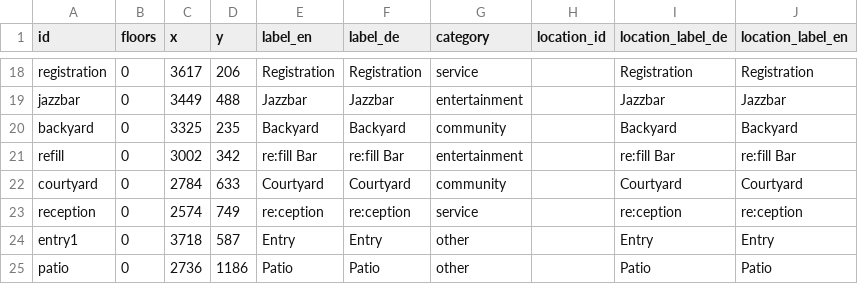
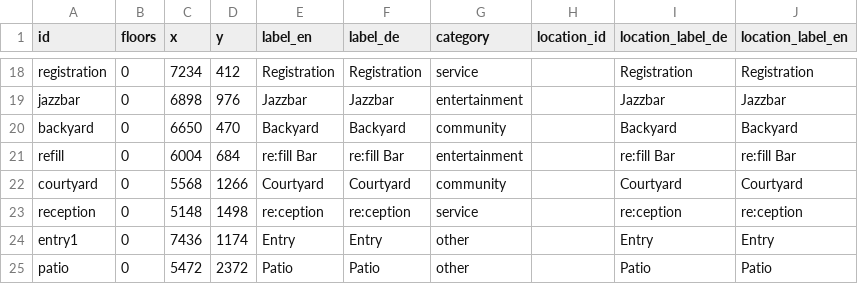
Before and after one commit to opendatacity/re-data, a CSV file: scraper/rp15/pois.csv, drawn as a sheet; only a part is shown, gaps mark what is left out; the diff covers the shown part only; the diff names each change by its address in the sheet, - before the commit and + after, or states it on an @@ line.

```diff
--- a/scraper/rp15/pois.csv
+++ b/scraper/rp15/pois.csv
-C18 (x): 3617
+C18 (x): 7234
-D18 (y): 206
+D18 (y): 412
-C19 (x): 3449
+C19 (x): 6898
-D19 (y): 488
+D19 (y): 976
-C20 (x): 3325
+C20 (x): 6650
-D20 (y): 235
+D20 (y): 470
-C21 (x): 3002
+C21 (x): 6004
-D21 (y): 342
+D21 (y): 684
-C22 (x): 2784
+C22 (x): 5568
-D22 (y): 633
+D22 (y): 1266
-C23 (x): 2574
+C23 (x): 5148
-D23 (y): 749
+D23 (y): 1498
-C24 (x): 3718
+C24 (x): 7436
-D24 (y): 587
+D24 (y): 1174
-C25 (x): 2736
+C25 (x): 5472
-D25 (y): 1186
+D25 (y): 2372
```
Also changed, not shown: 32 edited cells elsewhere in this file.
